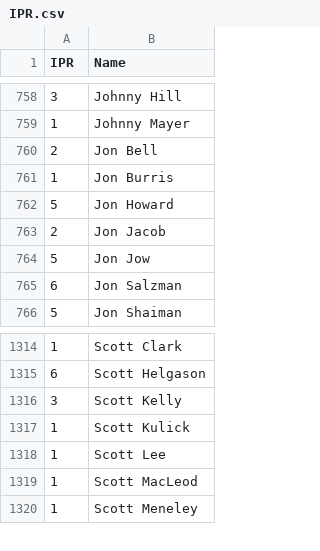
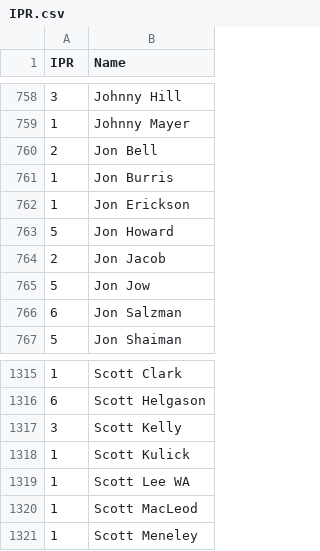
Before and after one commit to Invader-Zim/mnp-data-archive, a CSV file: IPR.csv, drawn as a sheet; only a part is shown, gaps mark what is left out.

Commit message:
Update IPR.csv
Add Jon Erickson
Rename Scott Lee to Scott Lee WA

```diff
--- a/IPR.csv
+++ b/IPR.csv
@@ -761,2 +761,3 @@ IPR,Name
 1,Jon Burris
+1,Jon Erickson
 5,Jon Howard
@@ -1317,3 +1318,3 @@ IPR,Name
 1,Scott Kulick
-1,Scott Lee
+1,Scott Lee WA
 1,Scott MacLeod
```
